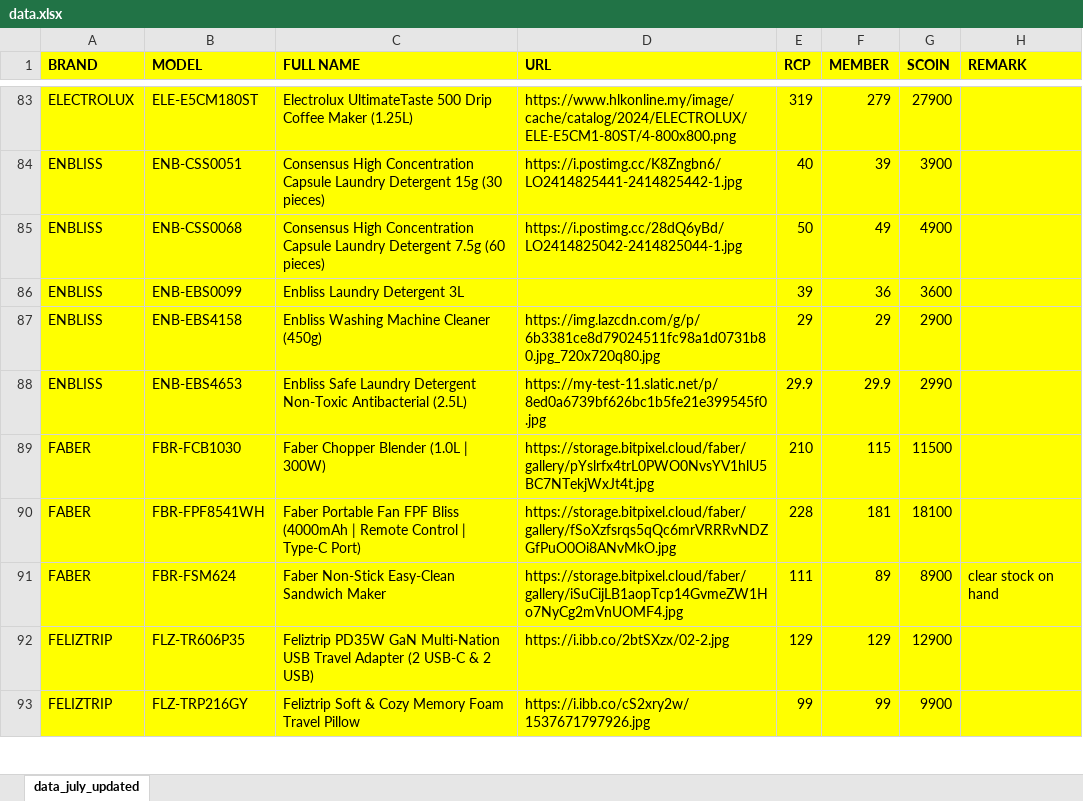
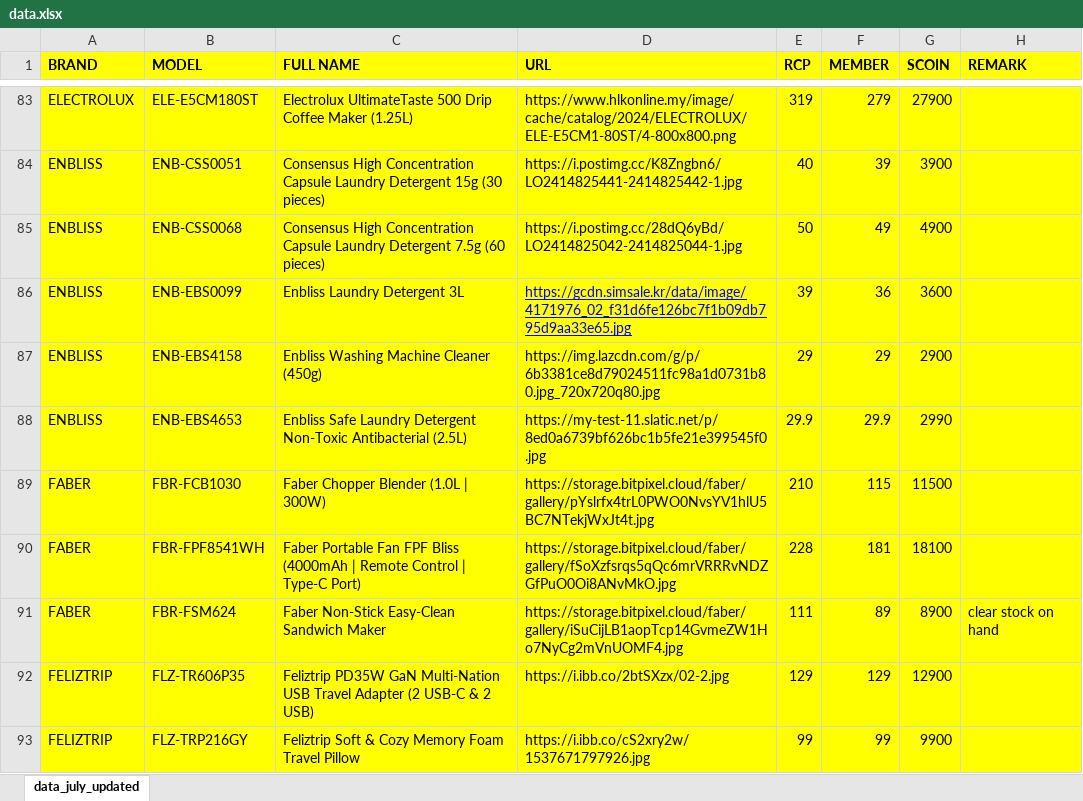
Before and after one commit to senhengtemerloh/rewards, an Excel workbook: data.xlsx, sheet data_july_updated, drawn as a sheet; only a part is shown, gaps mark what is left out; values as stored, in another font and other column widths than the file's, no borders; the diff names each change by its address in the sheet, - before the commit and + after, or states it on an @@ line.

Commit message:
Add files via upload

```diff
--- a/data.xlsx (sheet data_july_updated)
+++ b/data.xlsx (sheet data_july_updated)
-D86 (URL): (empty)
+D86 (URL): https://gcdn.simsale.kr/data/image/4171976_02_f31d6fe126bc7f1b09db795d9aa33e65.jpg
```
